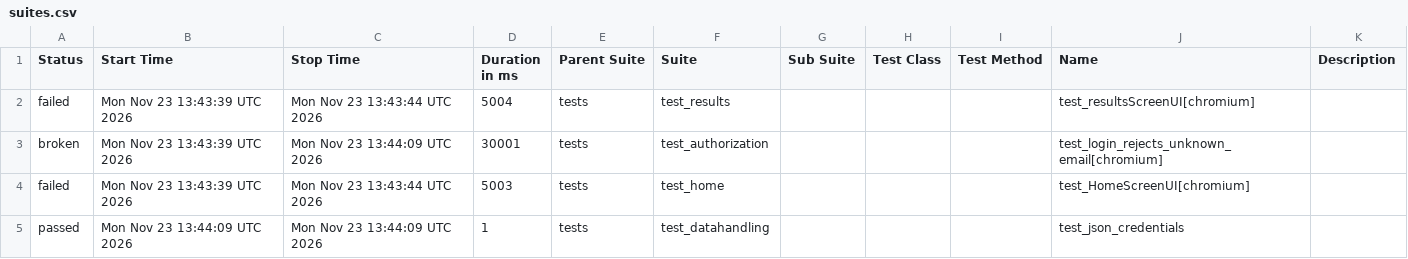
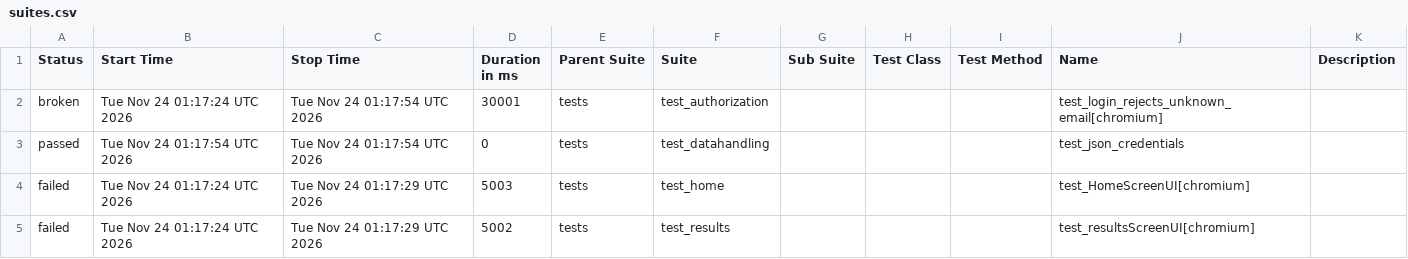
Before and after one commit to shafali-nishad/POM, a CSV file: data/suites.csv, drawn as a sheet.

```diff
--- a/data/suites.csv
+++ b/data/suites.csv
@@ -1,5 +1,5 @@
 "Status","Start Time","Stop Time","Duration in ms","Parent Suite","Suite","Sub Suite","Test Class","Test Method","Name","Description"
-"failed","Mon Nov 23 13:43:39 UTC 2026","Mon Nov 23 13:43:44 UTC 2026","5004","tests","test_results","","","","test_resultsScreenUI[chromium]",""
-"broken","Mon Nov 23 13:43:39 UTC 2026","Mon Nov 23 13:44:09 UTC 2026","30001","tests","test_authorization","","","","test_login_rejects_unknown_email[chromium]",""
-"failed","Mon Nov 23 13:43:39 UTC 2026","Mon Nov 23 13:43:44 UTC 2026","5003","tests","test_home","","","","test_HomeScreenUI[chromium]",""
-"passed","Mon Nov 23 13:44:09 UTC 2026","Mon Nov 23 13:44:09 UTC 2026","1","tests","test_datahandling","","","","test_json_credentials",""
+"broken","Tue Nov 24 01:17:24 UTC 2026","Tue Nov 24 01:17:54 UTC 2026","30001","tests","test_authorization","","","","test_login_rejects_unknown_email[chromium]",""
+"passed","Tue Nov 24 01:17:54 UTC 2026","Tue Nov 24 01:17:54 UTC 2026","0","tests","test_datahandling","","","","test_json_credentials",""
+"failed","Tue Nov 24 01:17:24 UTC 2026","Tue Nov 24 01:17:29 UTC 2026","5003","tests","test_home","","","","test_HomeScreenUI[chromium]",""
+"failed","Tue Nov 24 01:17:24 UTC 2026","Tue Nov 24 01:17:29 UTC 2026","5002","tests","test_results","","","","test_resultsScreenUI[chromium]",""
```
Also changed, not shown: 24 other files.
